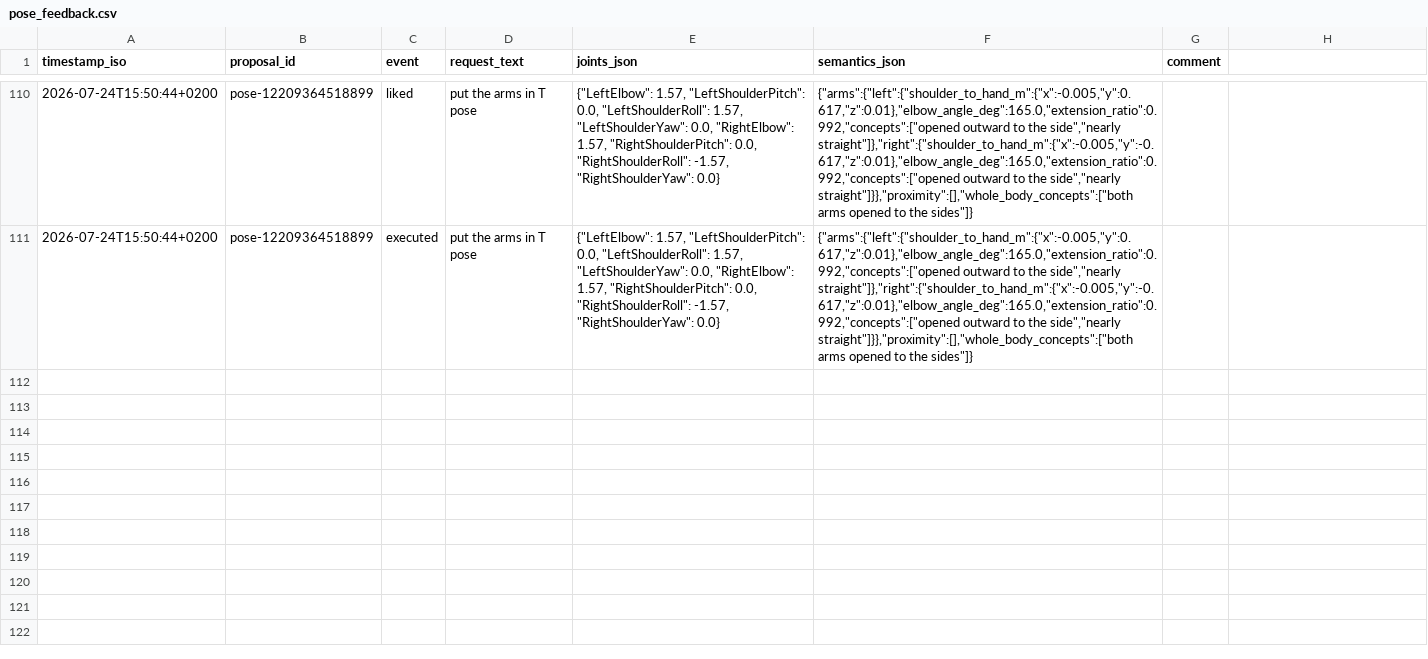
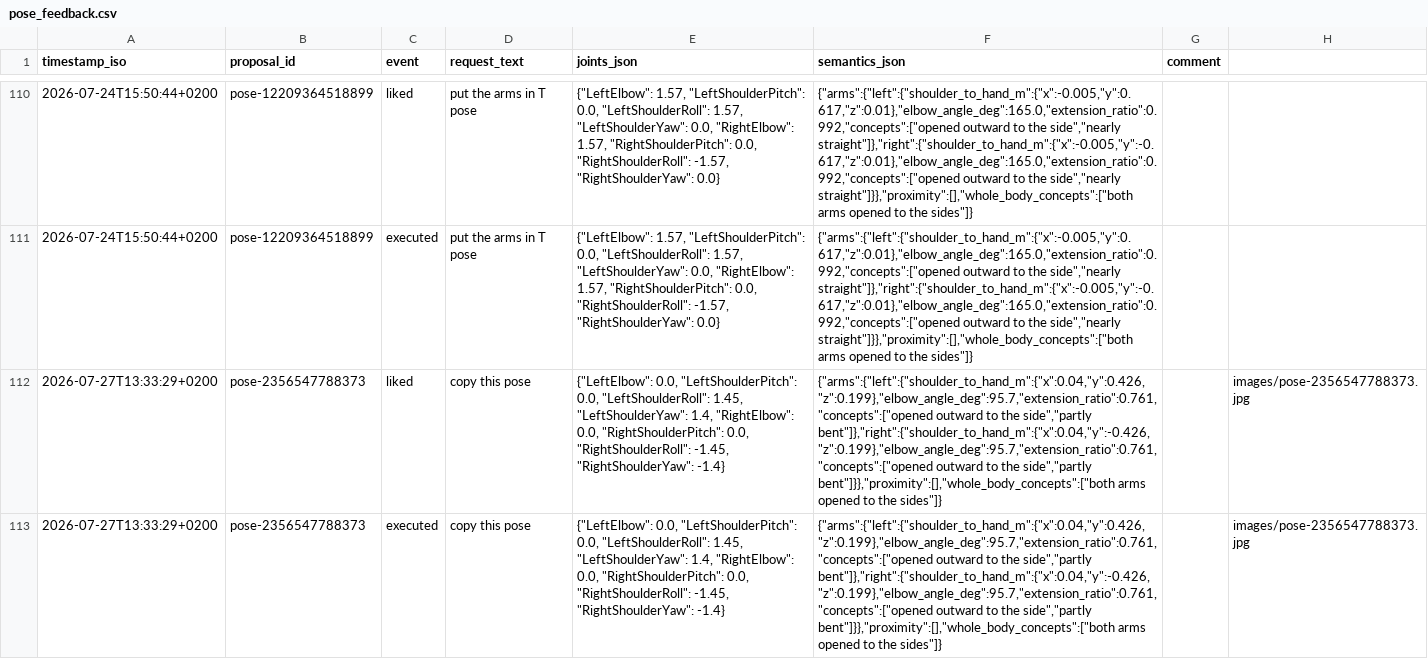
Before and after one commit to cemalhekim/humanoid-robot-gui, a CSV file: data/pose_feedback.csv, drawn as a sheet; only a part is shown, gaps mark what is left out; the diff names each change by its address in the sheet, - before the commit and + after, or states it on an @@ line.

Commit message:
Pose feedback data update (auto-sync from robot)

```diff
--- a/data/pose_feedback.csv
+++ b/data/pose_feedback.csv
+row 112: 2026-07-27T13:33:29+0200 | pose-2356547788373 | liked | copy this pose | {"LeftElbow": 0.0, "LeftShoulderPitch": 0.0, "LeftShoulderRoll": 1.45, "LeftShoulderYaw": 1.4, "RightElbow": 0.0, "RightShoulderPitch": 0.0, "RightShoulderRoll": -1.45, "RightShoulderYaw": -1.4} | {"arms":{"left":{"shoulder_to_hand_m":{"x":0.04,"y":0.426,"z":0.199},"elbow_angle_deg":95.7,"extension_ratio":0.761,"concepts":["opened outward to the side","partly bent"]},"right":{"shoulder_to_hand_m":{"x":0.04,"y":-0.426,"z":0.199},"elbow_angle_deg":95.7,"extension_ratio":0.761,"concepts":["opened outward to the side","partly bent"]}},"proximity":[],"whole_body_concepts":["both arms opened to the sides"]} |  | images/pose-2356547788373.jpg
+row 113: 2026-07-27T13:33:29+0200 | pose-2356547788373 | executed | copy this pose | {"LeftElbow": 0.0, "LeftShoulderPitch": 0.0, "LeftShoulderRoll": 1.45, "LeftShoulderYaw": 1.4, "RightElbow": 0.0, "RightShoulderPitch": 0.0, "RightShoulderRoll": -1.45, "RightShoulderYaw": -1.4} | {"arms":{"left":{"shoulder_to_hand_m":{"x":0.04,"y":0.426,"z":0.199},"elbow_angle_deg":95.7,"extension_ratio":0.761,"concepts":["opened outward to the side","partly bent"]},"right":{"shoulder_to_hand_m":{"x":0.04,"y":-0.426,"z":0.199},"elbow_angle_deg":95.7,"extension_ratio":0.761,"concepts":["opened outward to the side","partly bent"]}},"proximity":[],"whole_body_concepts":["both arms opened to the sides"]} |  | images/pose-2356547788373.jpg
```
Also changed, not shown: 1 other file.
